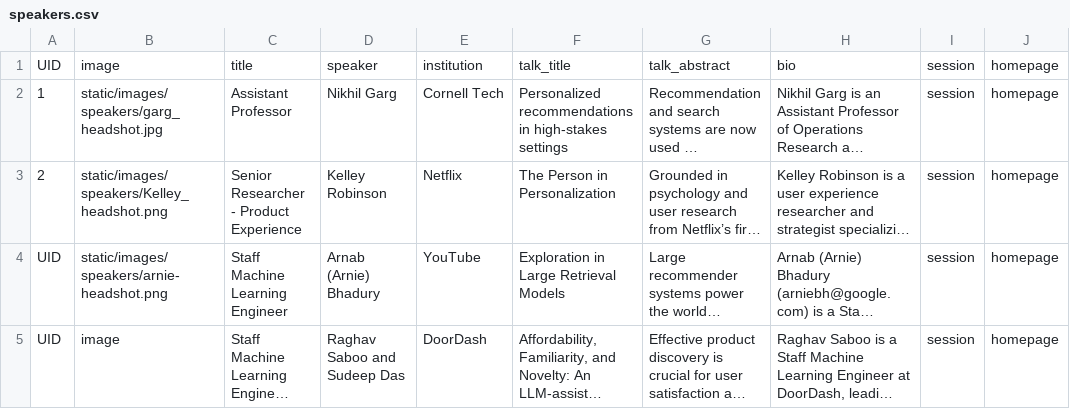
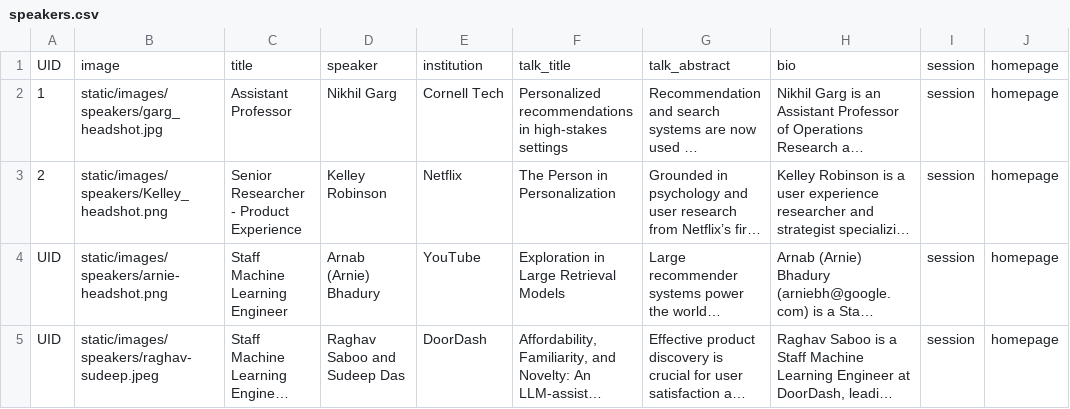
Before and after one commit to paris-workshop/www, a CSV file: sitedata/speakers.csv, drawn as a sheet; long unchanged cells end in …; the diff names each change by its address in the sheet, - before the commit and + after, or states it on an @@ line.

Commit message:
added image

```diff
--- a/sitedata/speakers.csv
+++ b/sitedata/speakers.csv
-B5: image
+B5: static/images/speakers/raghav-sudeep.jpeg
```
Also changed, not shown: 2 other files.
